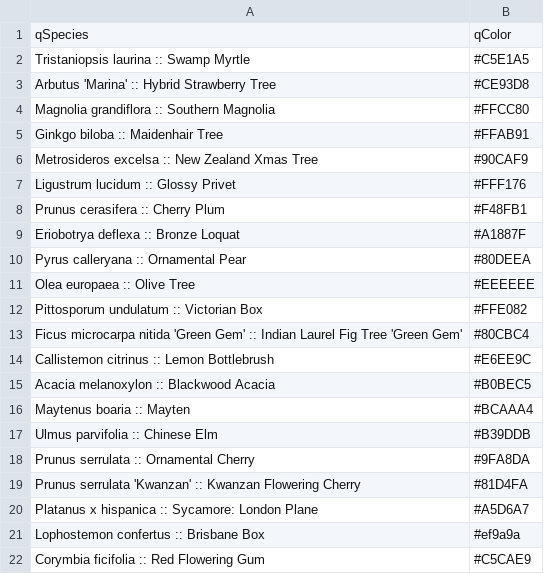
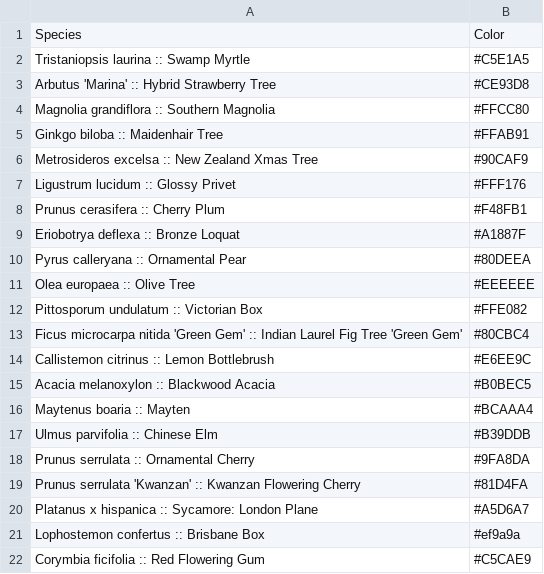
Before and after one commit to xzp2/sf-trees, a CSV file: SpeciesList.csv, drawn as a sheet.

Commit message:
working diff colors

```diff
--- a/SpeciesList.csv
+++ b/SpeciesList.csv
@@ -1,2 +1,2 @@
-qSpecies,qColor
+Species,Color
 Tristaniopsis laurina :: Swamp Myrtle,#C5E1A5
```
Also changed, not shown: 1 other file.
